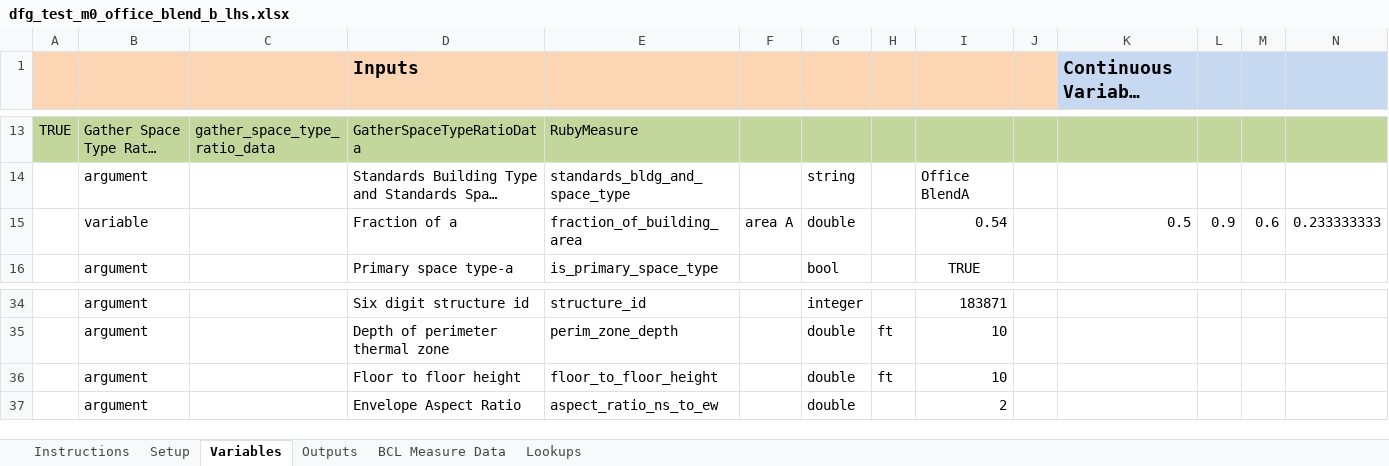
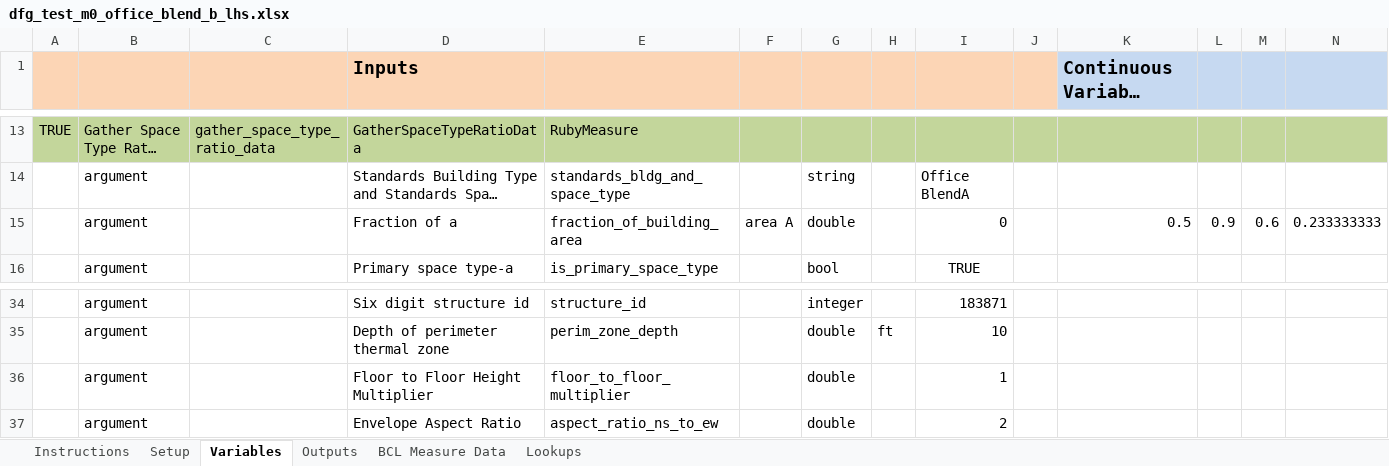
Before and after one commit to NREL/OpenStudio-analysis-spreadsheet, an Excel workbook: projects/dfg_test_m0_office_blend_b_lhs.xlsx, sheet Variables, drawn as a sheet; only a part is shown, gaps mark what is left out; long unchanged cells end in …; values as stored, in another font and other column widths than the file's, no borders; removed rows and columns are numbered as before the commit, all else as after; rows hold the shown columns only; the diff names each change by its address in the sheet, - before the commit and + after, or states it on an @@ line.

Commit message:
updated one spreadsheet for new height arg
Now uses multiplier of value in space type json file vs. a hard coded
value in feet.

```diff
--- a/projects/dfg_test_m0_office_blend_b_lhs.xlsx (sheet Variables)
+++ b/projects/dfg_test_m0_office_blend_b_lhs.xlsx (sheet Variables)
-B15: variable
+B15: argument
-I15: 0.54
+I15: 0
-row 36:  | argument |  | Floor to floor height | floor_to_floor_height |  | double | ft | 10
+row 36:  | argument |  | Floor to Floor Height Multiplier | floor_to_floor_multiplier |  | double |  | 1
```
Also changed, not shown: sheet Setup, 1 other file.
